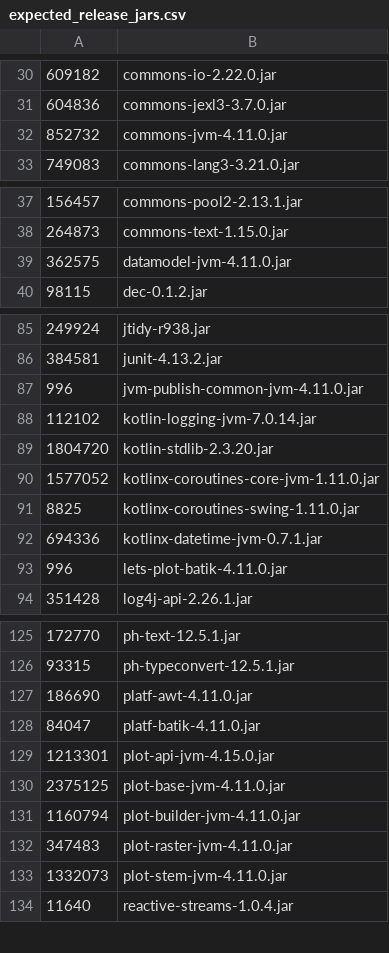
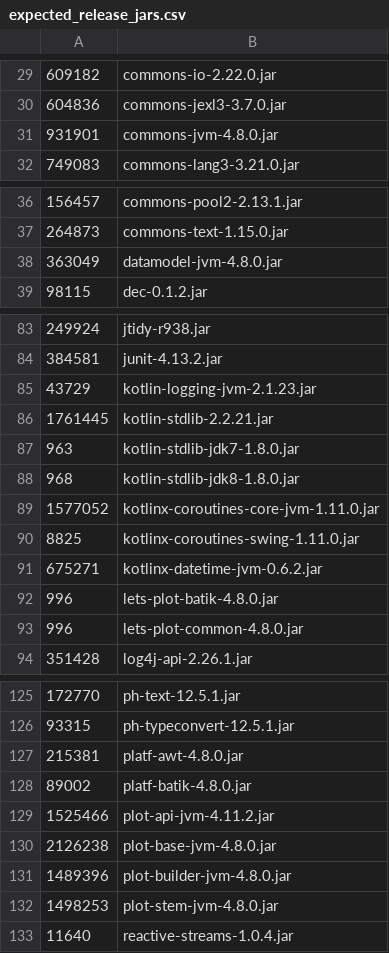
Before and after one commit to Breaking-IT/breaktest, a CSV file: src/dist/src/dist/expected_release_jars.csv, drawn as a sheet; only a part is shown, gaps mark what is left out; the diff covers the shown part only.

```diff
--- a/src/dist/src/dist/expected_release_jars.csv
+++ b/src/dist/src/dist/expected_release_jars.csv
@@ -31,3 +30,3 @@
 604836,commons-jexl3-3.7.0.jar
-852732,commons-jvm-4.11.0.jar
+931901,commons-jvm-4.8.0.jar
 749083,commons-lang3-3.21.0.jar
@@ -38,3 +37,3 @@
 264873,commons-text-1.15.0.jar
-362575,datamodel-jvm-4.11.0.jar
+363049,datamodel-jvm-4.8.0.jar
 98115,dec-0.1.2.jar
@@ -86,9 +84,11 @@
 384581,junit-4.13.2.jar
-996,jvm-publish-common-jvm-4.11.0.jar
-112102,kotlin-logging-jvm-7.0.14.jar
-1804720,kotlin-stdlib-2.3.20.jar
+43729,kotlin-logging-jvm-2.1.23.jar
+1761445,kotlin-stdlib-2.2.21.jar
+963,kotlin-stdlib-jdk7-1.8.0.jar
+968,kotlin-stdlib-jdk8-1.8.0.jar
 1577052,kotlinx-coroutines-core-jvm-1.11.0.jar
 8825,kotlinx-coroutines-swing-1.11.0.jar
-694336,kotlinx-datetime-jvm-0.7.1.jar
-996,lets-plot-batik-4.11.0.jar
+675271,kotlinx-datetime-jvm-0.6.2.jar
+996,lets-plot-batik-4.8.0.jar
+996,lets-plot-common-4.8.0.jar
 351428,log4j-api-2.26.1.jar
@@ -126,9 +126,8 @@
 93315,ph-typeconvert-12.5.1.jar
-186690,platf-awt-4.11.0.jar
-84047,platf-batik-4.11.0.jar
-1213301,plot-api-jvm-4.15.0.jar
-2375125,plot-base-jvm-4.11.0.jar
-1160794,plot-builder-jvm-4.11.0.jar
-347483,plot-raster-jvm-4.11.0.jar
-1332073,plot-stem-jvm-4.11.0.jar
+215381,platf-awt-4.8.0.jar
+89002,platf-batik-4.8.0.jar
+1525466,plot-api-jvm-4.11.2.jar
+2126238,plot-base-jvm-4.8.0.jar
+1489396,plot-builder-jvm-4.8.0.jar
+1498253,plot-stem-jvm-4.8.0.jar
 11640,reactive-streams-1.0.4.jar
```
Also changed, not shown: 2 removed rows elsewhere in this file, 16 other files.
